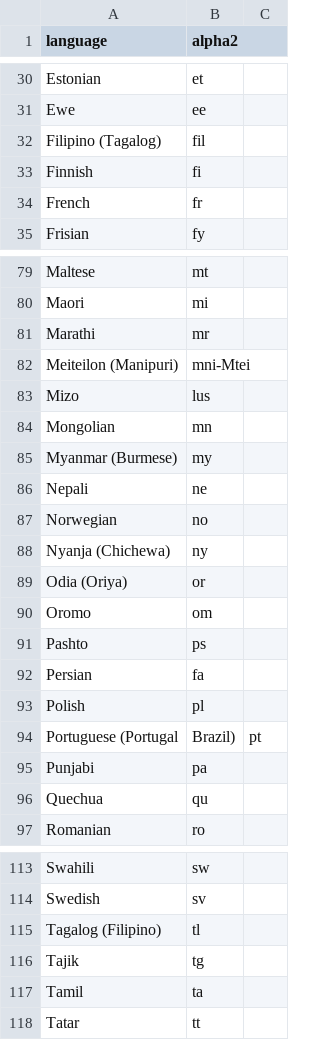
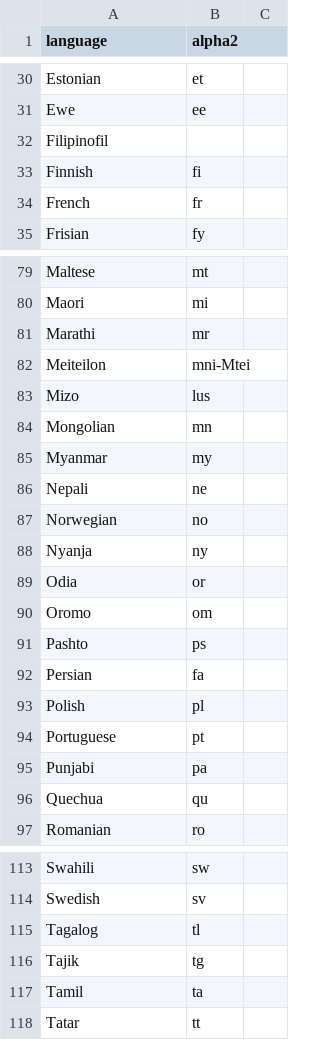
Before and after one commit to joshthecomposer/ruby_fun_with_csv, a CSV file: data/language_codes.csv, drawn as a sheet; only a part is shown, gaps mark what is left out.

```diff
--- a/data/language_codes.csv
+++ b/data/language_codes.csv
@@ -31,3 +31,3 @@ Estonian,et
 Ewe,ee
-Filipino (Tagalog),fil
+Filipinofil
 Finnish,fi
@@ -81,10 +81,10 @@ Maori,mi
 Marathi,mr
-Meiteilon (Manipuri),mni-Mtei
+Meiteilon,mni-Mtei
 Mizo,lus
 Mongolian,mn
-Myanmar (Burmese),my
+Myanmar,my
 Nepali,ne
 Norwegian,no
-Nyanja (Chichewa),ny
-Odia (Oriya),or
+Nyanja,ny
+Odia,or
 Oromo,om
@@ -93,3 +93,3 @@ Persian,fa
 Polish,pl
-Portuguese (Portugal, Brazil),pt
+Portuguese,pt
 Punjabi,pa
@@ -114,3 +114,3 @@ Swahili,sw
 Swedish,sv
-Tagalog (Filipino),tl
+Tagalog,tl
 Tajik,tg
```
Also changed, not shown: 1 other file.
